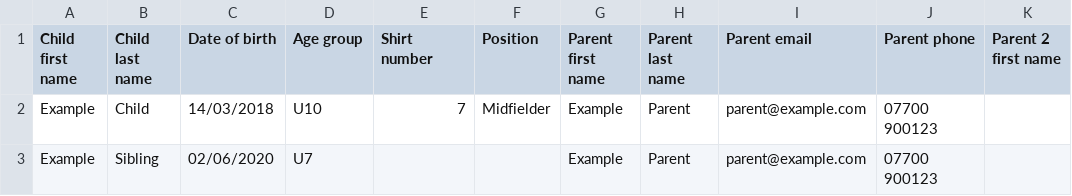
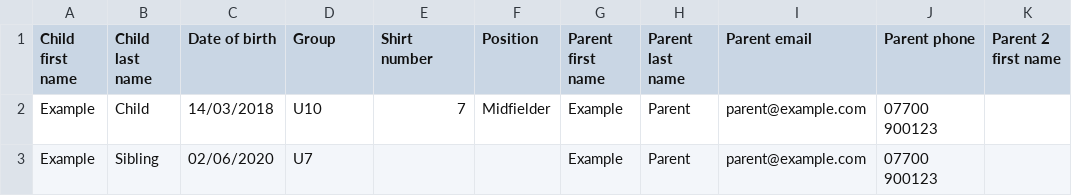
Before and after one commit to adnansarayqum/deensquad, a CSV file: public/families-template.csv, drawn as a sheet; only a part is shown; the diff names each change by its address in the sheet, - before the commit and + after, or states it on an @@ line.

```diff
--- a/public/families-template.csv
+++ b/public/families-template.csv
-D1: Age group
+D1: Group
```
Also changed, not shown: 10 other files.
